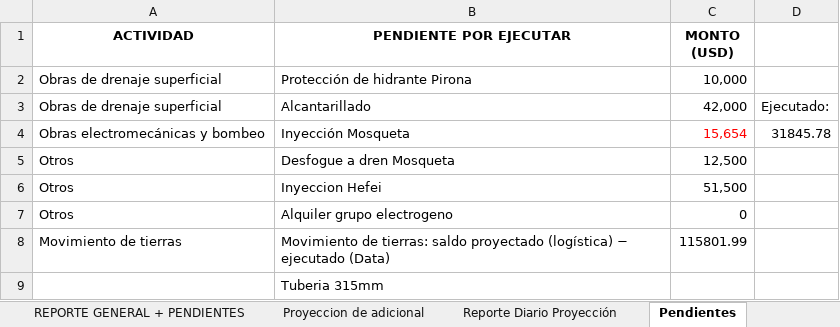
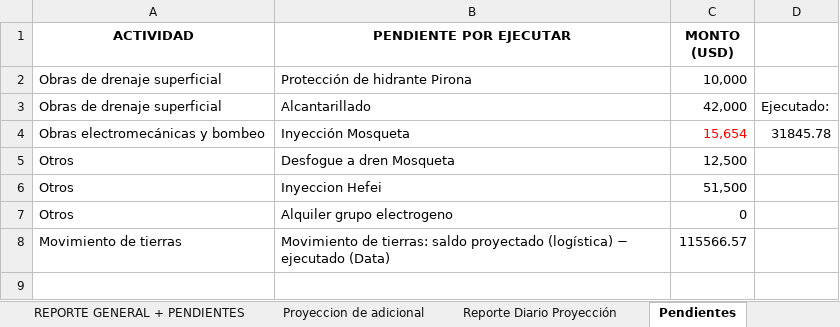
Before and after one commit to linderCasas/Drenaje, an Excel workbook: Maquinaria.xlsx, sheet Pendientes, drawn as a sheet; values as stored, in another font and other column widths than the file's, no borders; the diff names each change by its address in the sheet, - before the commit and + after, or states it on an @@ line.

```diff
--- a/Maquinaria.xlsx (sheet Pendientes)
+++ b/Maquinaria.xlsx (sheet Pendientes)
-C8 (MONTO (USD)): 115801.99
+C8 (MONTO (USD)): 115566.57
-row 9:  | Tuberia 315mm
```
Also changed, not shown: sheet Data, sheet Reporte Diario Proyección, sheet KPI Semanal Maquinaria, sheet Costo Histórico, sheet Proyeccion de adicional, sheet Reporte Diario, 3 more sheets, formulas that keep their value, hidden cells, charts or pictures, 1 other file.
